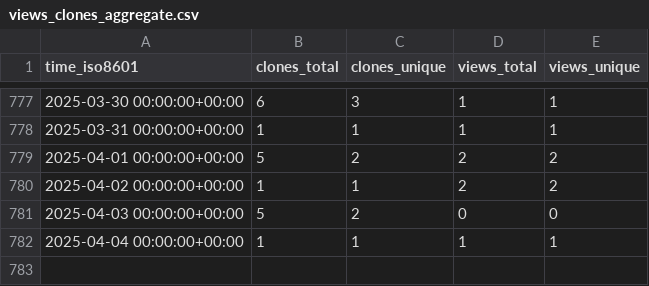
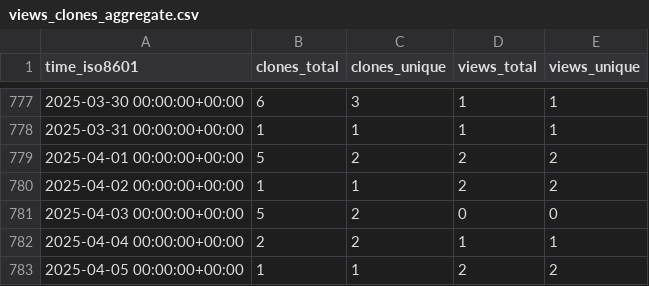
Before and after one commit to mariasfiraiala/SO-exam, a CSV file: mariasfiraiala/SO-exam/ghrs-data/views_clones_aggregate.csv, drawn as a sheet; only a part is shown, gaps mark what is left out.

```diff
--- a/mariasfiraiala/SO-exam/ghrs-data/views_clones_aggregate.csv
+++ b/mariasfiraiala/SO-exam/ghrs-data/views_clones_aggregate.csv
@@ -781,2 +781,3 @@ time_iso8601,clones_total,clones_unique,views_total,views_unique
 2025-04-03 00:00:00+00:00,5,2,0,0
-2025-04-04 00:00:00+00:00,1,1,1,1
+2025-04-04 00:00:00+00:00,2,2,1,1
+2025-04-05 00:00:00+00:00,1,1,2,2
```
Also changed, not shown: 1 other file.
